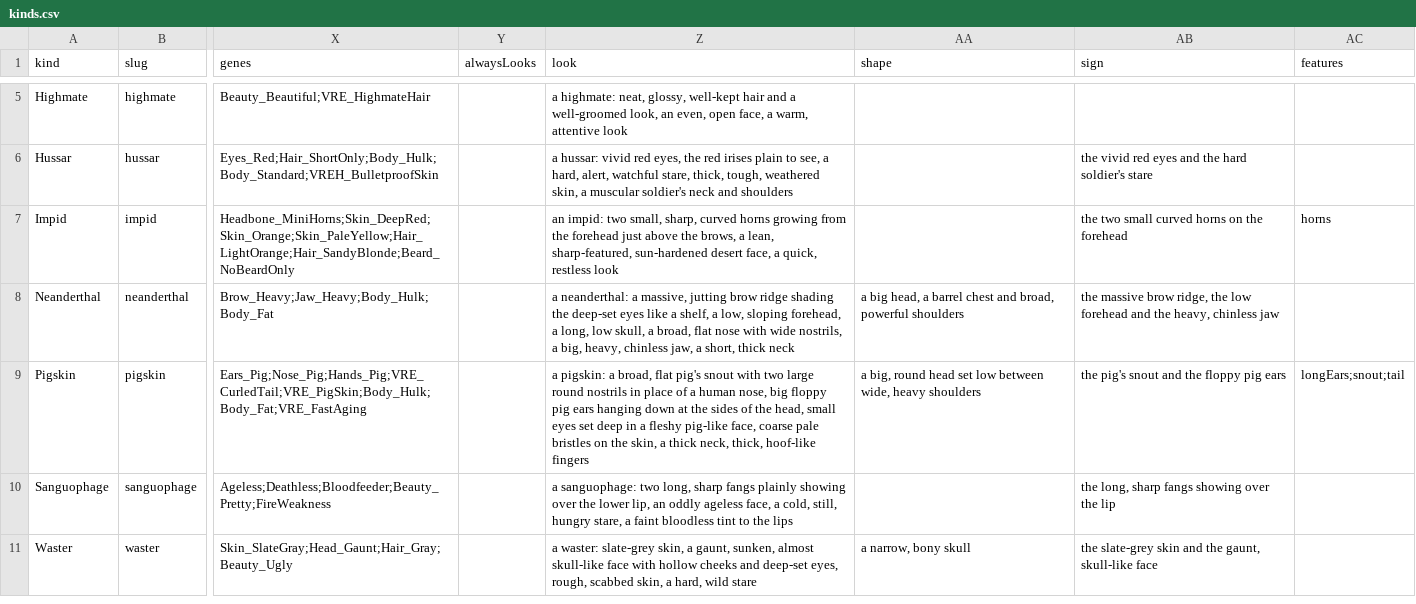
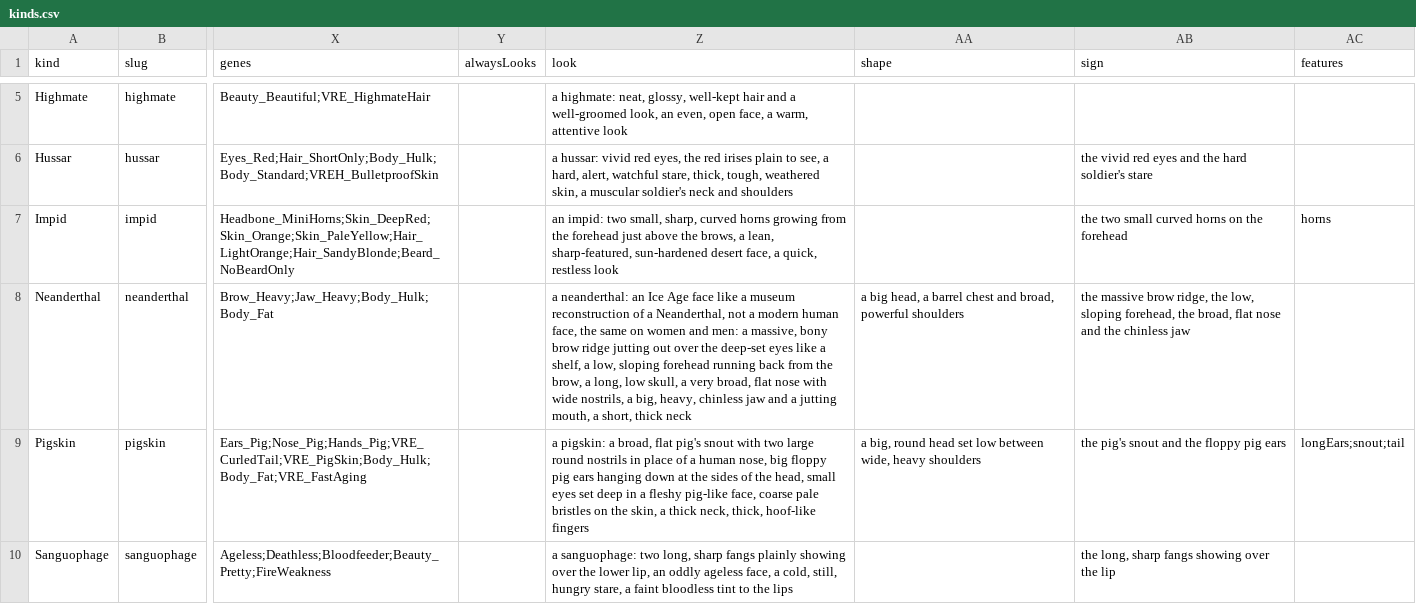
Before and after one commit to silvanalig95-cmd/Rimworld-Helper, a CSV file: docs/portrait-art/catalogue/kinds.csv, drawn as a sheet; only a part is shown, gaps mark what is left out; the shorter side is filled out with more unchanged rows; the diff names each change by its address in the sheet, - before the commit and + after, or states it on an @@ line.

```diff
--- a/docs/portrait-art/catalogue/kinds.csv
+++ b/docs/portrait-art/catalogue/kinds.csv
-Z8 (look): a neanderthal: a massive, jutting brow ridge shading the deep-set eyes like a shelf, a low, sloping forehead, a long, low skull, a broad, flat nose with wide nostrils, a big, heavy, chinless jaw, a short,…
+Z8 (look): a neanderthal: an Ice Age face like a museum reconstruction of a Neanderthal, not a modern human face, the same on women and men: a massive, bony brow ridge jutting out over the deep-set eyes like a shelf, a low, sloping forehead running back from the brow, a long, low skull, a very broad, flat nose with wide nostrils, a big, heavy, chinless jaw and a jutting mouth, a short,…
-AB8 (sign): …ridge, the low forehead and the heavy, chinless jaw
+AB8 (sign): …ridge, the low, sloping forehead, the broad, flat nose and the chinless jaw
```
Also changed, not shown: 7 other files.
